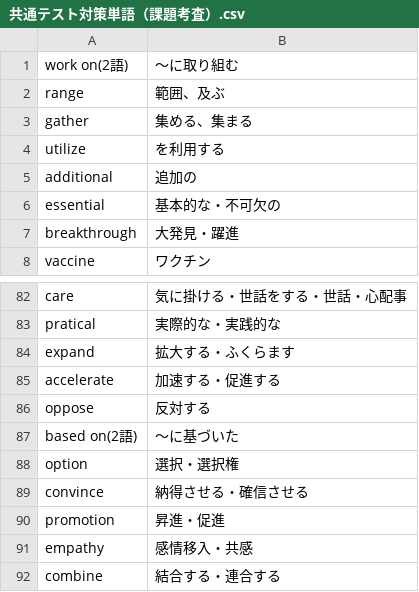
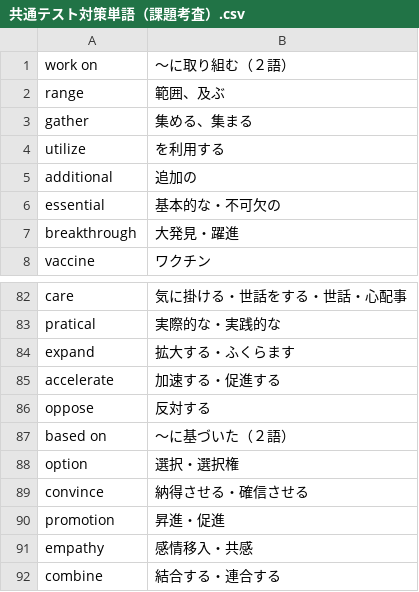
Before and after one commit to emerald1548/voca-app-simulate-, a CSV file: data/共通テスト対策単語（課題考査）.csv, drawn as a sheet; only a part is shown, gaps mark what is left out.

Commit message:
Update 共通テスト対策単語（課題考査）.csv

```diff
--- a/data/共通テスト対策単語（課題考査）.csv
+++ b/data/共通テスト対策単語（課題考査）.csv
@@ -1,2 +1,2 @@
-work on(2語),～に取り組む
+work on,～に取り組む（２語）
 range,範囲、及ぶ
@@ -86,3 +86,3 @@ accelerate,加速する・促進する
 oppose,反対する
-based on(2語),～に基づいた
+based on,～に基づいた（２語）
 option,選択・選択権
```
